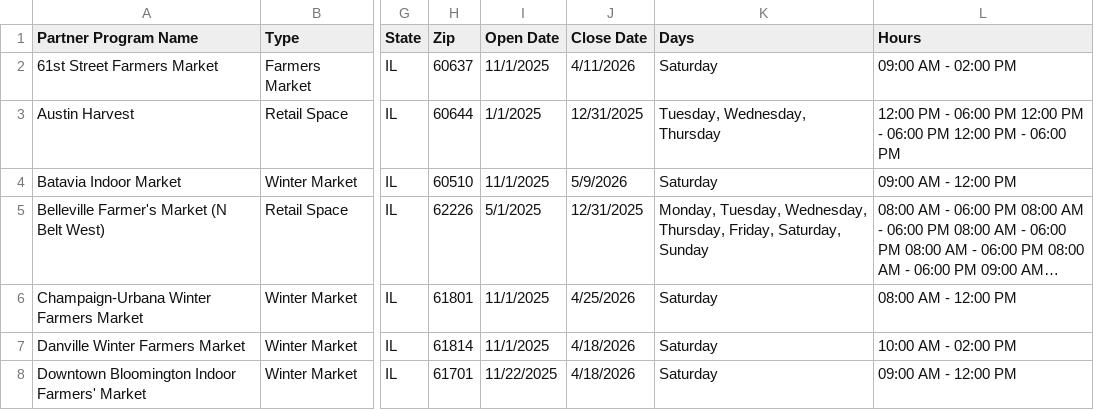
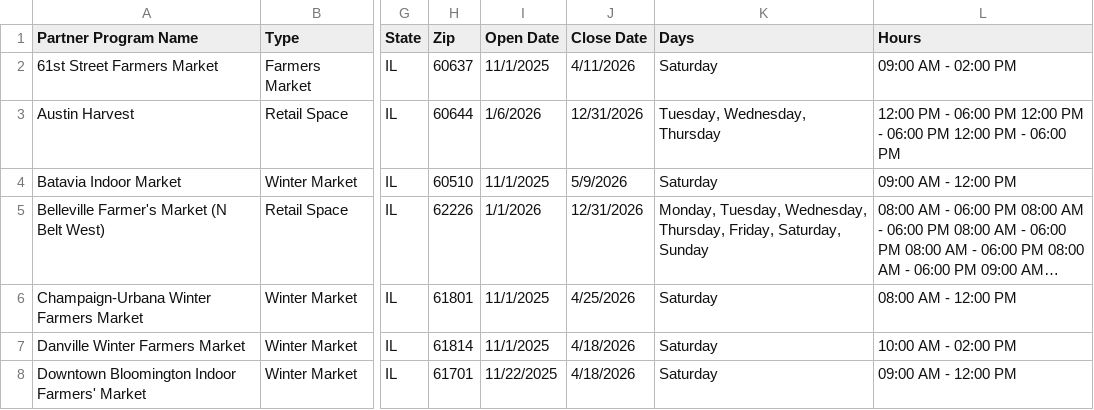
Before and after one commit to Link-Up-IL/website-map, a CSV file: Website Map csv for R - Sheet1.csv, drawn as a sheet; only a part is shown, gaps mark what is left out; long unchanged cells end in …; the diff covers the shown part only; the diff names each change by its address in the sheet, - before the commit and + after, or states it on an @@ line.

```diff
--- a/Website Map csv for R - Sheet1.csv
+++ b/Website Map csv for R - Sheet1.csv
-I3 (Open Date): 1/1/2025
+I3 (Open Date): 1/6/2026
-J3 (Close Date): 12/31/2025
+J3 (Close Date): 12/31/2026
-I5 (Open Date): 5/1/2025
+I5 (Open Date): 1/1/2026
-J5 (Close Date): 12/31/2025
+J5 (Close Date): 12/31/2026
```
Also changed, not shown: 2 added rows, 1 removed row and 67 edited cells elsewhere in this file, 1 other file.
